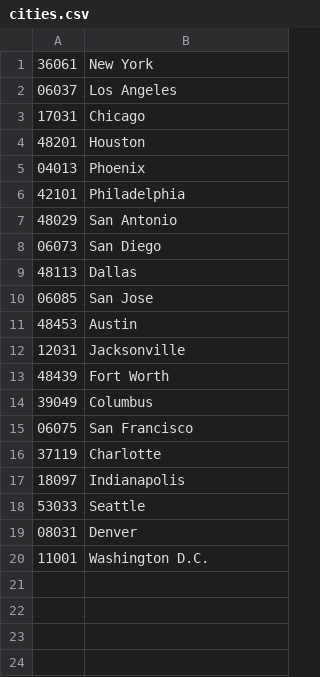
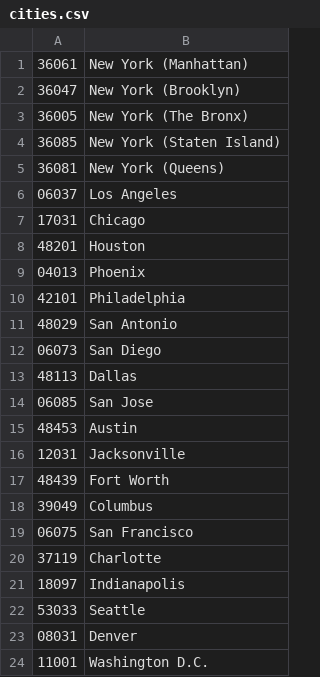
Before and after one commit to dfsnow/otp-routing, a CSV file: cities.csv, drawn as a sheet.

```diff
--- a/cities.csv
+++ b/cities.csv
@@ -1,2 +1,6 @@
-36061,New York
+36061,New York (Manhattan)
+36047,New York (Brooklyn)
+36005,New York (The Bronx)
+36085,New York (Staten Island)
+36081,New York (Queens)
 06037,Los Angeles
```
Also changed, not shown: 5 other files.
